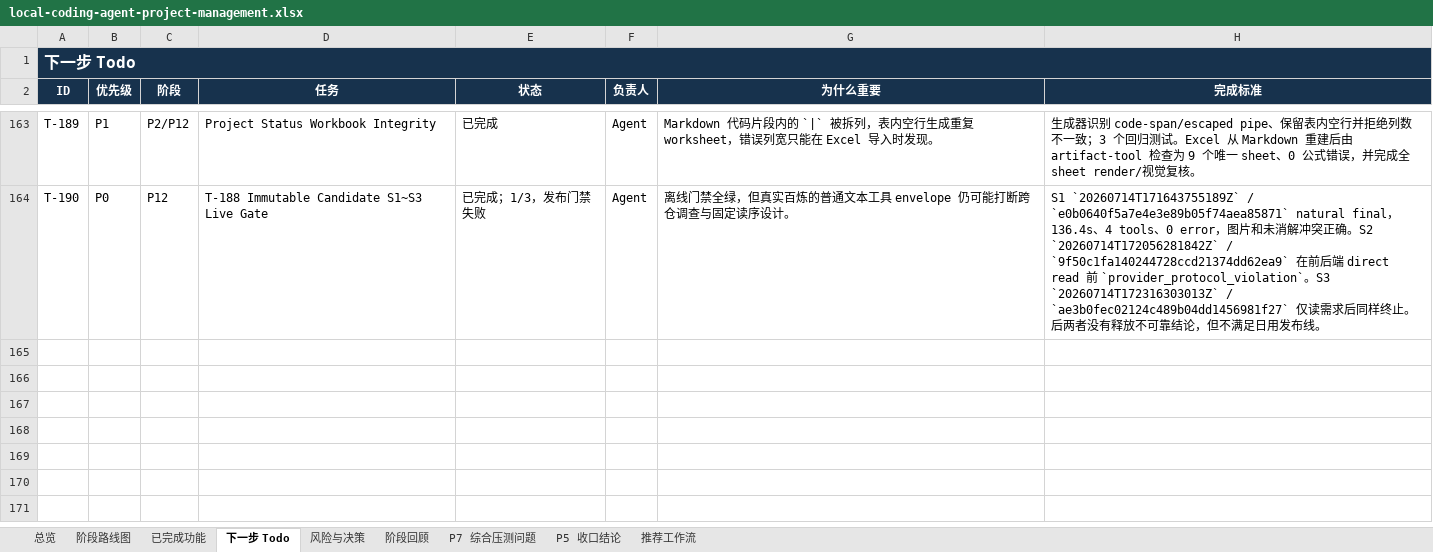
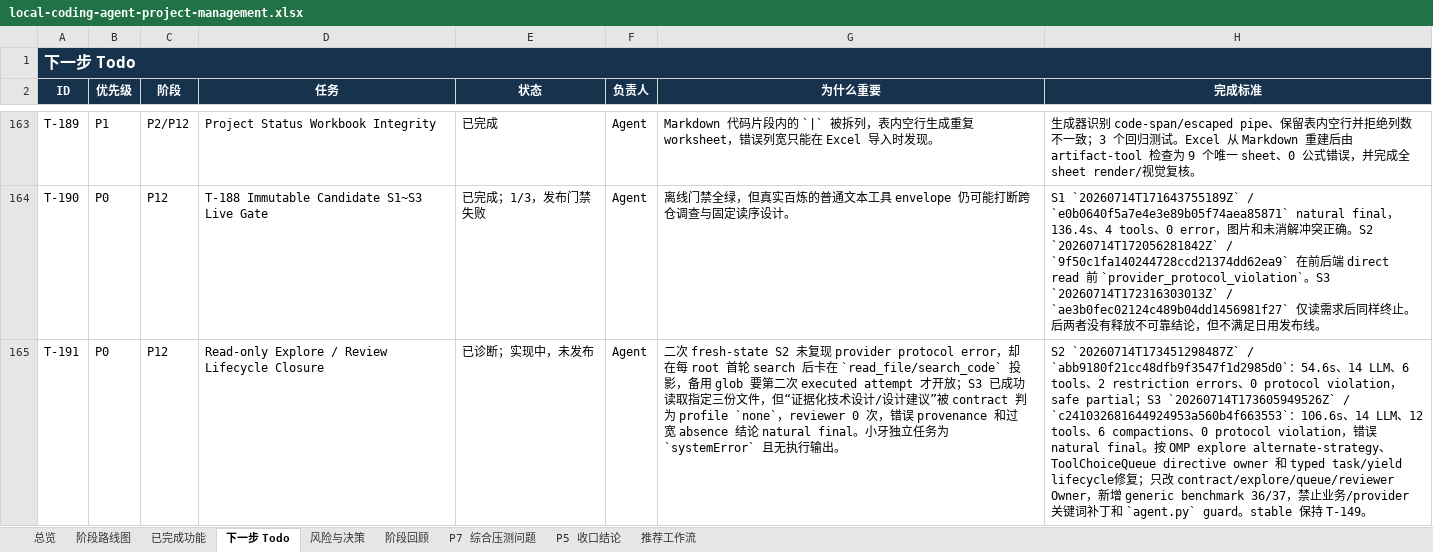
Before and after one commit to noone6931/lca-private-handoff-20260803, an Excel workbook: docs/local-coding-agent-project-management.xlsx, sheet 下一步 Todo, drawn as a sheet; only a part is shown, gaps mark what is left out; values as stored, in another font and other column widths than the file's, no borders; the diff names each change by its address in the sheet, - before the commit and + after, or states it on an @@ line.

Commit message:
t191 record live lifecycle diagnosis

```diff
--- a/docs/local-coding-agent-project-management.xlsx (sheet 下一步 Todo)
+++ b/docs/local-coding-agent-project-management.xlsx (sheet 下一步 Todo)
+row 165: T-191 | P0 | P12 | Read-only Explore / Review Lifecycle Closure | 已诊断；实现中，未发布 | Agent | 二次 fresh-state S2 未复现 provider protocol error，却在每 root 首轮 search 后卡在 `read_file/search_code` 投影，备用 glob 要第二次 executed attempt 才开放；S3 已成功读取指定三份文件，但“证据化技术设计/设计建议”被 contract 判为 profile `none`，reviewer 0 次，错误 provenance 和过宽 absence 结论 natural final。小牙独立任务为 `systemError` 且无执行输出。 | S2 `20260714T173451298487Z` / `abb9180f21cc48dfb9f3547f1d2985d0`：54.6s、14 LLM、6 tools、2 restriction errors、0 protocol violation，safe partial；S3 `20260714T173605949526Z` / `c241032681644924953a560b4f663553`：106.6s、14 LLM、12 tools、6 compactions、0 protocol violation，错误 natural final。按 OMP explore alternate-strategy、ToolChoiceQueue directive owner 和 typed task/yield lifecycle修复；只改 contract/explore/queue/reviewer Owner，新增 generic benchmark 36/37，禁止业务/provider 关键词补丁和 `agent.py` guard。stable 保持 T-149。
```
Also changed, not shown: 3 other files.
